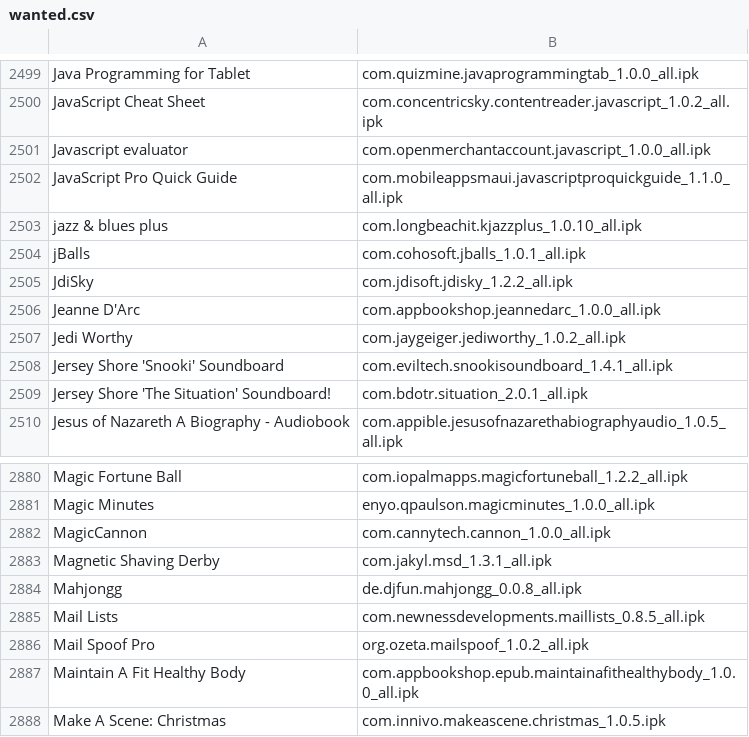
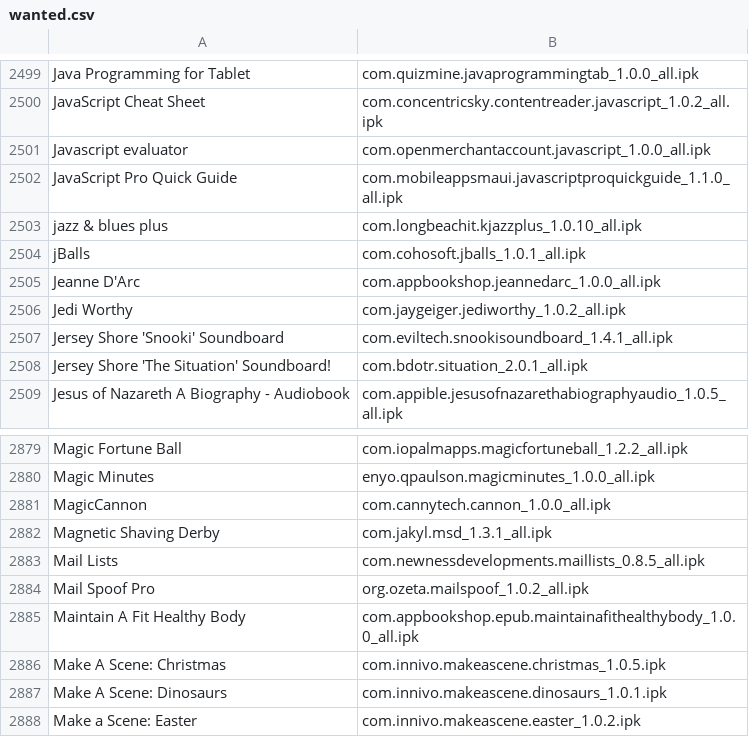
Before and after one commit to webOSArchive/webos-catalog-backend, a CSV file: wanted.csv, drawn as a sheet; only a part is shown, gaps mark what is left out; the shorter side is filled out with more unchanged rows; the diff names each change by its address in the sheet, - before the commit and + after, or states it on an @@ line.

```diff
--- a/wanted.csv
+++ b/wanted.csv
-row 2505: JdiSky | com.jdisoft.jdisky_1.2.2_all.ipk
-row 2884: Mahjongg | de.djfun.mahjongg_0.0.8_all.ipk
```
Also changed, not shown: 4 other files.
